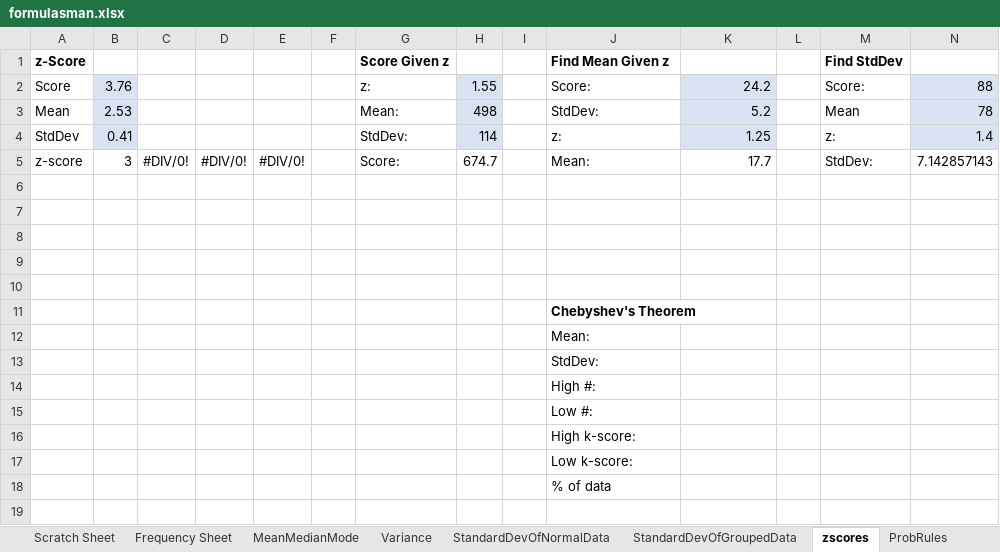
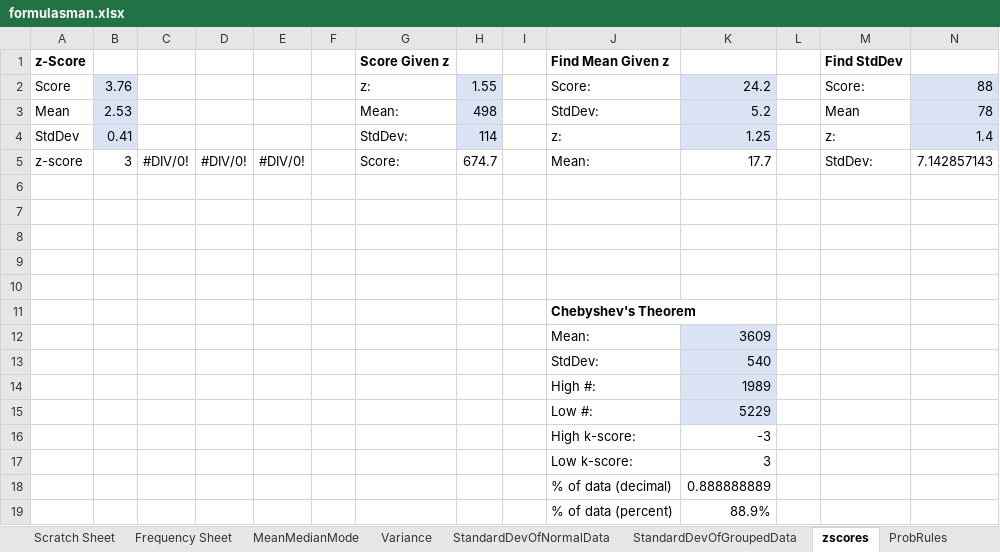
Before and after one commit to vtwarrior25/generalsheets, an Excel workbook: formulasman.xlsx, sheet zscores, drawn as a sheet; values as stored, in another font and other column widths than the file's, no borders; removed rows and columns are numbered as before the commit, all else as after; the diff names each change by its address in the sheet, - before the commit and + after, or states it on an @@ line.

Commit message:
Added Chebyshevs Theorem

```diff
--- a/formulasman.xlsx (sheet zscores)
+++ b/formulasman.xlsx (sheet zscores)
-K12: (empty)
+K12: 3609
-K12:K15 fill: none
+K12:K15 fill: #DAE3F3
-K13: (empty)
+K13: 540
-K14: (empty)
+K14: 1989
-K15: (empty)
+K15: 5229
-K16: (empty)
+K16: -3
-K17: (empty)
+K17: 3
-row 18:  |  |  |  |  |  |  |  |  | % of data
+row 18:  |  |  |  |  |  |  |  |  | % of data (decimal) | 0.888888889
+row 19:  |  |  |  |  |  |  |  |  | % of data (percent) | 88.9%
```
